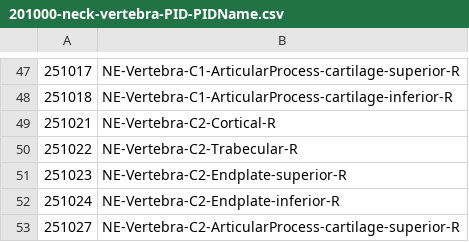
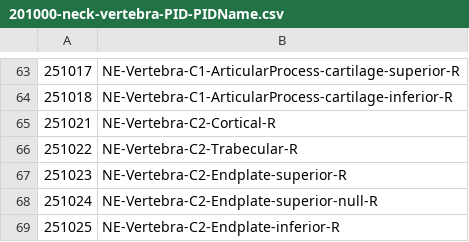
Before and after one commit to jobindjohn/vivaplus_v0.2, a CSV file: assets/part-numbering/200000-neck/201000-neck-vertebra-PID-PIDName.csv, drawn as a sheet; only a part is shown, gaps mark what is left out; the shorter side is filled out with more unchanged rows; the diff covers the shown part only.

Commit message:
Add(model): New Include for neck, update PID vertebrae

```diff
--- a/assets/part-numbering/200000-neck/201000-neck-vertebra-PID-PIDName.csv
+++ b/assets/part-numbering/200000-neck/201000-neck-vertebra-PID-PIDName.csv
@@ -51,2 +67,3 @@
 251023,NE-Vertebra-C2-Endplate-superior-R
-251024,NE-Vertebra-C2-Endplate-inferior-R
+251024,NE-Vertebra-C2-Endplate-superior-null-R
+251025,NE-Vertebra-C2-Endplate-inferior-R
```
Also changed, not shown: 27 added rows and 48 edited cells elsewhere in this file, assets/part-numbering/200000-neck/201000-neck-vertebra.csv, assets/part-numbering/400000-thorax/401000-Thorax-Spine-Vertebra.csv, 4 other files.
